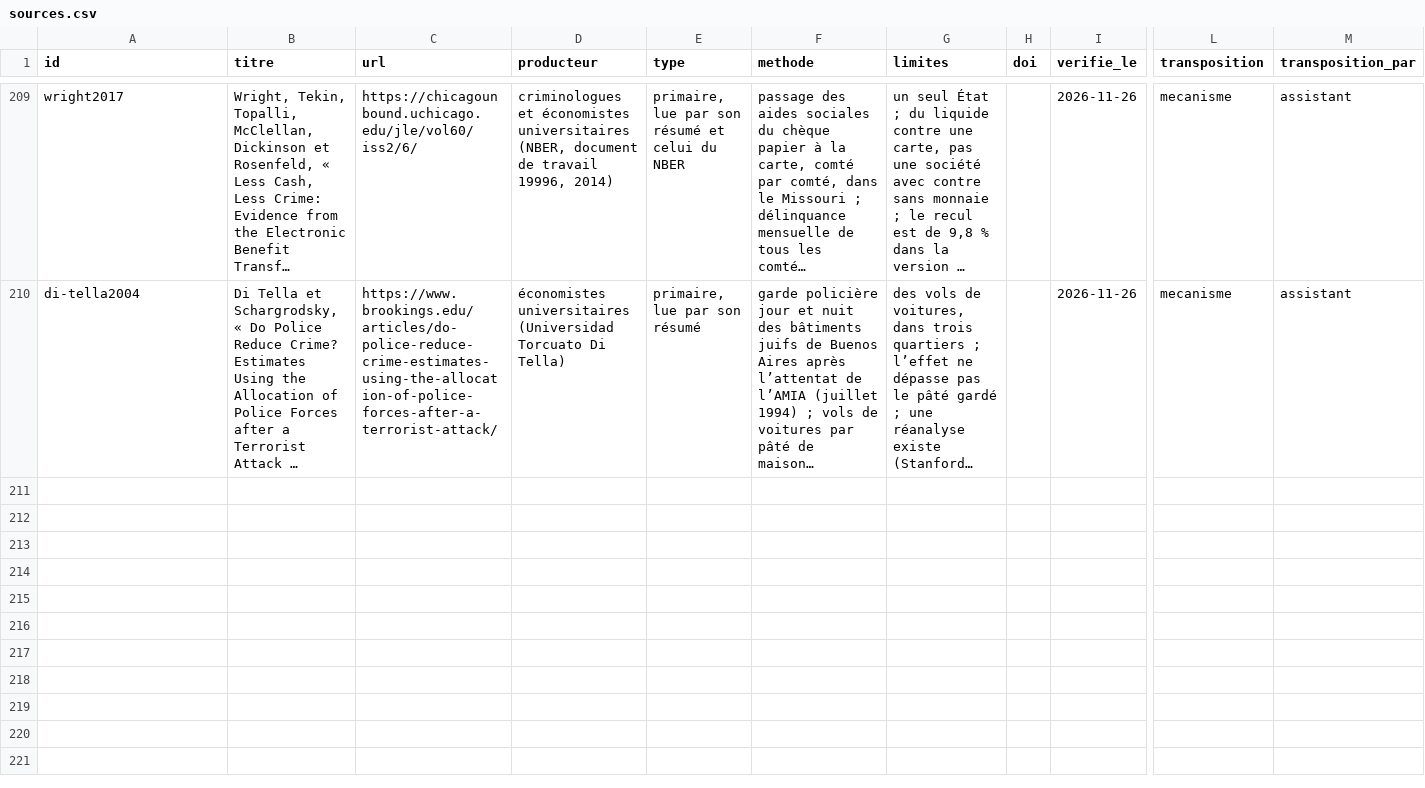
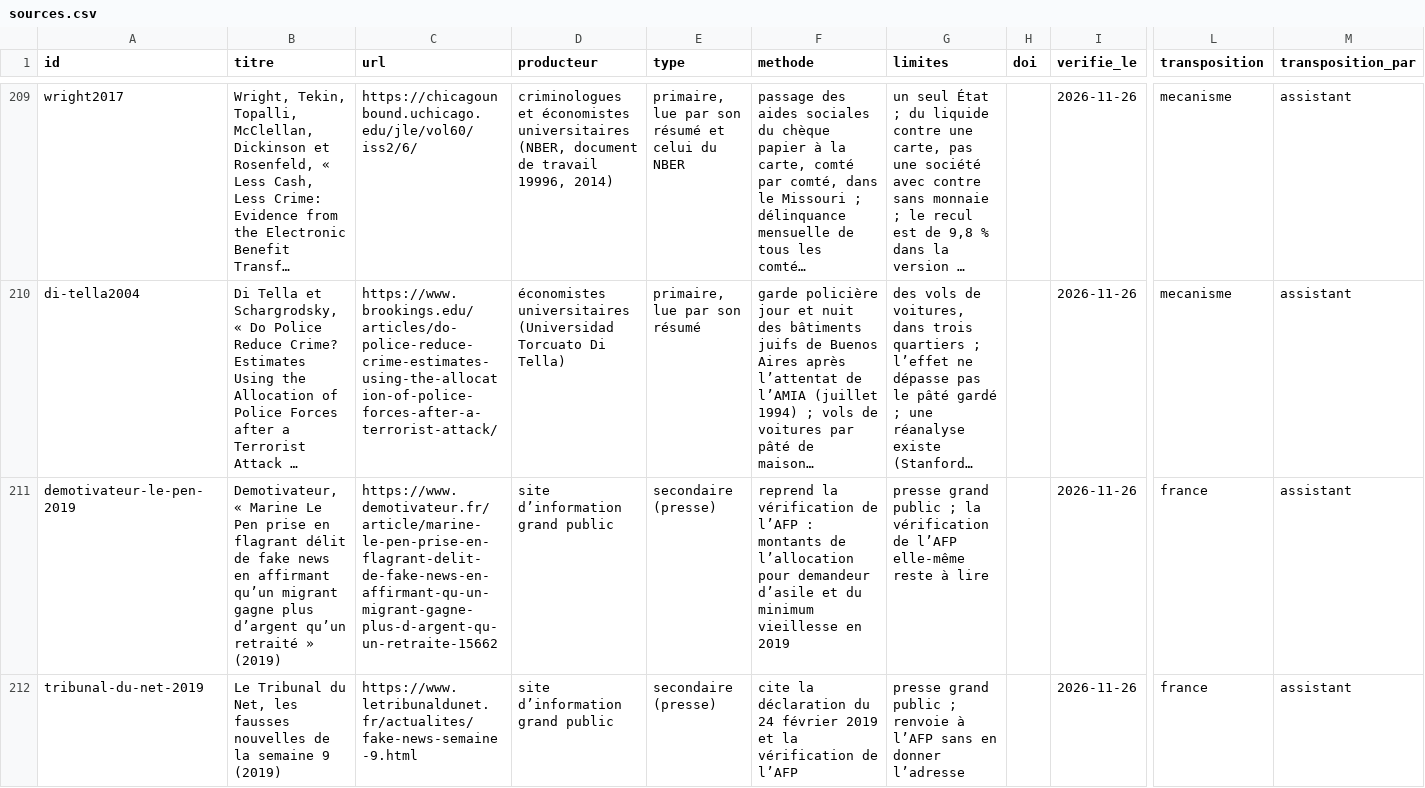
Before and after one commit to labo-de-la-bande/labo-de-la-bande.github.io, a CSV file: data/sources.csv, drawn as a sheet; only a part is shown, gaps mark what is left out; long unchanged cells end in …; rows hold the shown columns only; the diff covers the shown part only; the diff names each change by its address in the sheet, - before the commit and + after, or states it on an @@ line.

```diff
--- a/data/sources.csv
+++ b/data/sources.csv
+row 211: demotivateur-le-pen-2019 | Demotivateur, « Marine Le Pen prise en flagrant délit de fake news en affirmant qu’un migrant gagne plus d’argent qu’un retraité » (2019) | https://www.demotivateur.fr/article/marine-le-pen-prise-en-flagrant-delit-de-fake-news-en-affirmant-qu-un-migrant-gagne-plus-d-argent-qu-un-retraite-15662 | site d’information grand public | secondaire (presse) | reprend la vérification de l’AFP : montants de l’allocation pour demandeur d’asile et du minimum vieillesse en 2019 | presse grand public ; la vérification de l’AFP elle-même reste à lire |  | 2026-11-26 | france | assistant
+row 212: tribunal-du-net-2019 | Le Tribunal du Net, les fausses nouvelles de la semaine 9 (2019) | https://www.letribunaldunet.fr/actualites/fake-news-semaine-9.html | site d’information grand public | secondaire (presse) | cite la déclaration du 24 février 2019 et la vérification de l’AFP | presse grand public ; renvoie à l’AFP sans en donner l’adresse |  | 2026-11-26 | france | assistant
```
Also changed, not shown: 5 added rows elsewhere in this file, 5 other files.
